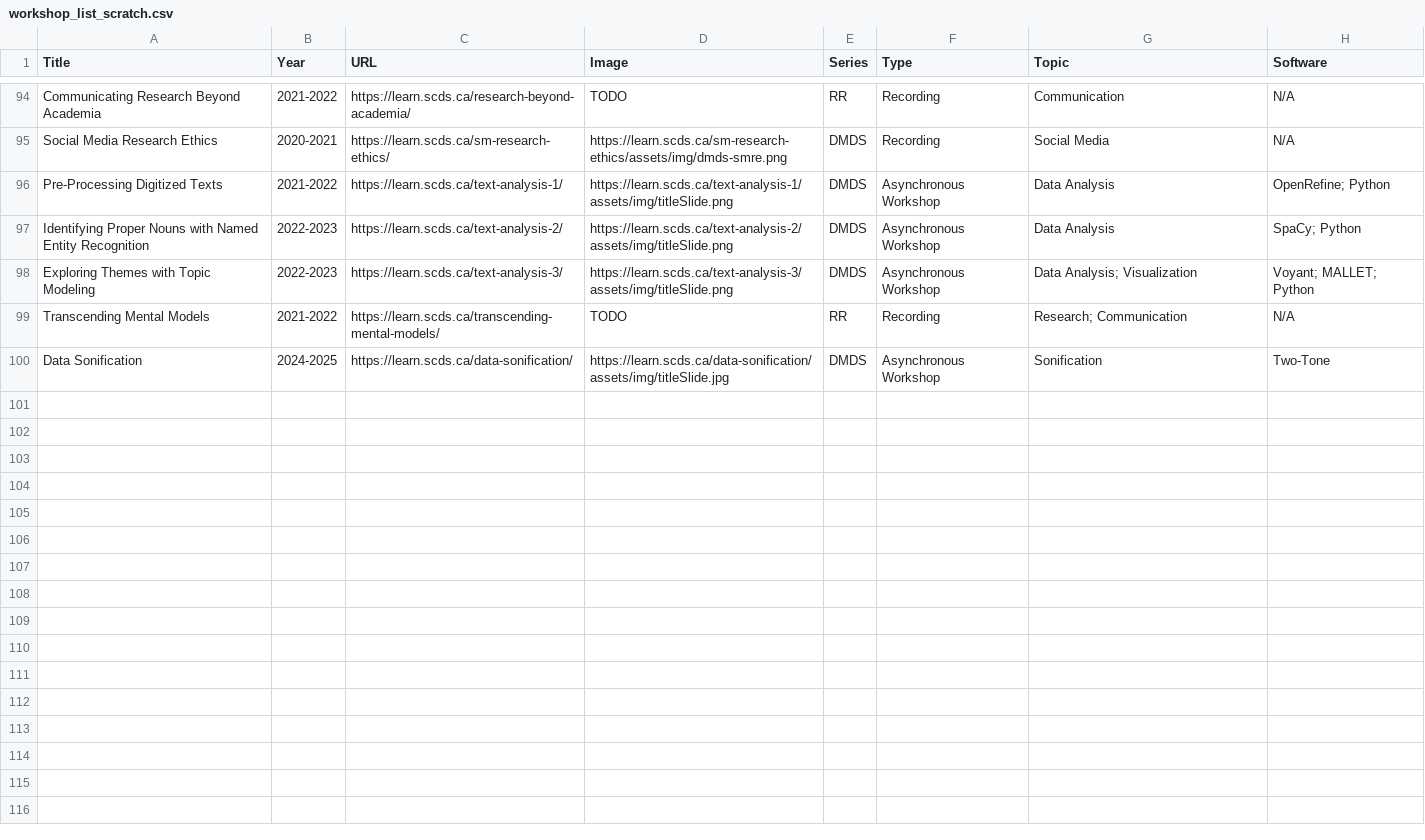
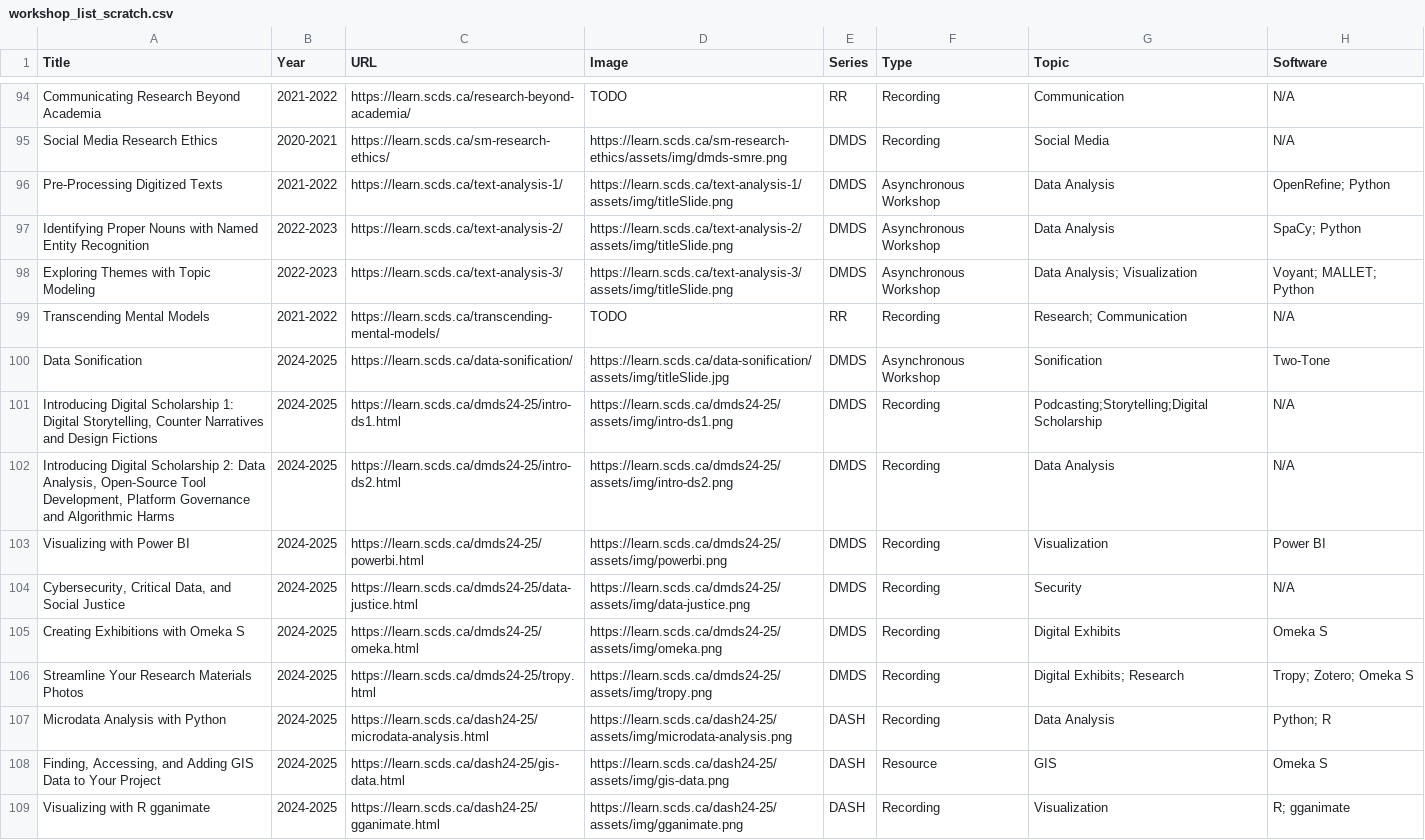
Before and after one commit to scds/search-page, a CSV file: _data/workshop_list_scratch.csv, drawn as a sheet; only a part is shown, gaps mark what is left out; the diff covers the shown part only.

```diff
--- a/_data/workshop_list_scratch.csv
+++ b/_data/workshop_list_scratch.csv
@@ -100 +100,10 @@ Transcending Mental Models,2021-2022,https://learn.scds.ca/transcending-mental-m
 Data Sonification,2024-2025,https://learn.scds.ca/data-sonification/,https://learn.scds.ca/data-sonification/assets/img/titleSlide.jpg,DMDS,Asynchronous Workshop,Sonification,Two-Tone
+"Introducing Digital Scholarship 1: Digital Storytelling, Counter Narratives and Design Fictions",2024-2025,https://learn.scds.ca/dmds24-25/intro-ds1.html,https://learn.scds.ca/dmds24-25/assets/img/intro-ds1.png,DMDS,Recording,Podcasting;Storytelling;Digital Scholarship,N/A
+"Introducing Digital Scholarship 2: Data Analysis, Open-Source Tool Development, Platform Governance and Algorithmic Harms",2024-2025,https://learn.scds.ca/dmds24-25/intro-ds2.html,https://learn.scds.ca/dmds24-25/assets/img/intro-ds2.png,DMDS,Recording,Data Analysis,N/A
+Visualizing with Power BI,2024-2025,https://learn.scds.ca/dmds24-25/powerbi.html,https://learn.scds.ca/dmds24-25/assets/img/powerbi.png,DMDS,Recording,Visualization,Power BI
+"Cybersecurity, Critical Data, and Social Justice",2024-2025,https://learn.scds.ca/dmds24-25/data-justice.html,https://learn.scds.ca/dmds24-25/assets/img/data-justice.png,DMDS,Recording,Security,N/A
+Creating Exhibitions with Omeka S,2024-2025,https://learn.scds.ca/dmds24-25/omeka.html,https://learn.scds.ca/dmds24-25/assets/img/omeka.png,DMDS,Recording,Digital Exhibits,Omeka S
+Streamline Your Research Materials Photos,2024-2025,https://learn.scds.ca/dmds24-25/tropy.html,https://learn.scds.ca/dmds24-25/assets/img/tropy.png,DMDS,Recording,Digital Exhibits; Research,Tropy; Zotero; Omeka S
+Microdata Analysis with Python,2024-2025,https://learn.scds.ca/dash24-25/microdata-analysis.html,https://learn.scds.ca/dash24-25/assets/img/microdata-analysis.png,DASH,Recording,Data Analysis,Python; R
+"Finding, Accessing, and Adding GIS Data to Your Project",2024-2025,https://learn.scds.ca/dash24-25/gis-data.html,https://learn.scds.ca/dash24-25/assets/img/gis-data.png,DASH,Resource,GIS,Omeka S
+Visualizing with R gganimate,2024-2025,https://learn.scds.ca/dash24-25/gganimate.html,https://learn.scds.ca/dash24-25/assets/img/gganimate.png,DASH,Recording,Visualization,R; gganimate
```
Also changed, not shown: 9 added rows and 1 edited cell elsewhere in this file, 2 other files.
